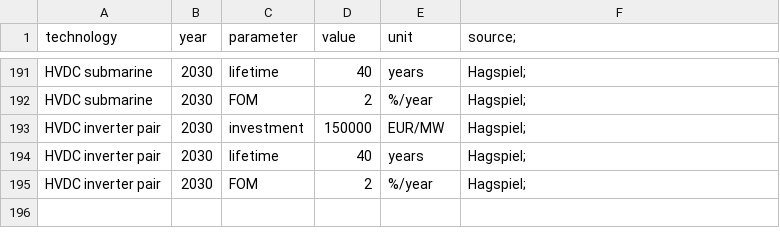
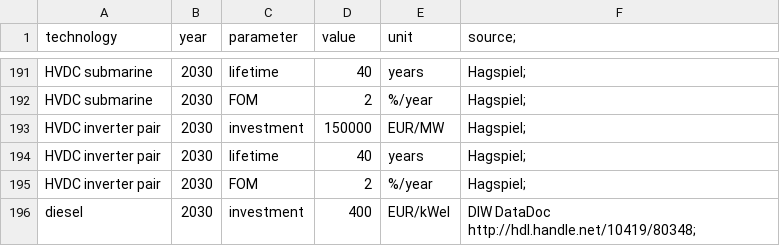
Before and after one commit to pypsa-meets-earth/pypsa-distribution, a CSV file: data/costs.csv, drawn as a sheet; only a part is shown, gaps mark what is left out.

```diff
--- a/data/costs.csv
+++ b/data/costs.csv
@@ -195 +195,2 @@ HVDC inverter pair,2030,lifetime,40,years,Hagspiel;
 HVDC inverter pair,2030,FOM,2,%/year,Hagspiel;
+diesel,2030,investment,400,EUR/kWel,DIW DataDoc http://hdl.handle.net/10419/80348;
```
Also changed, not shown: 3 other files.
